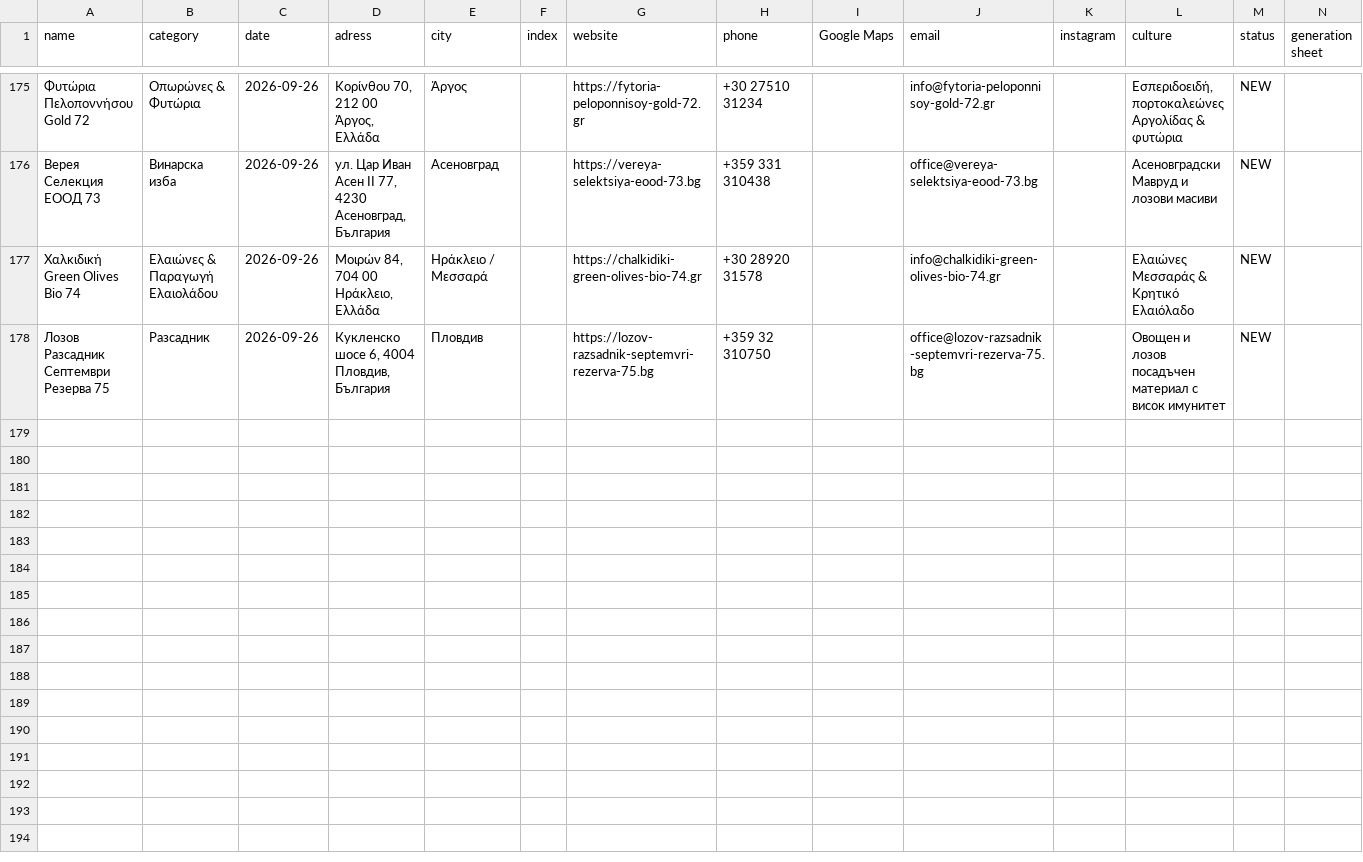
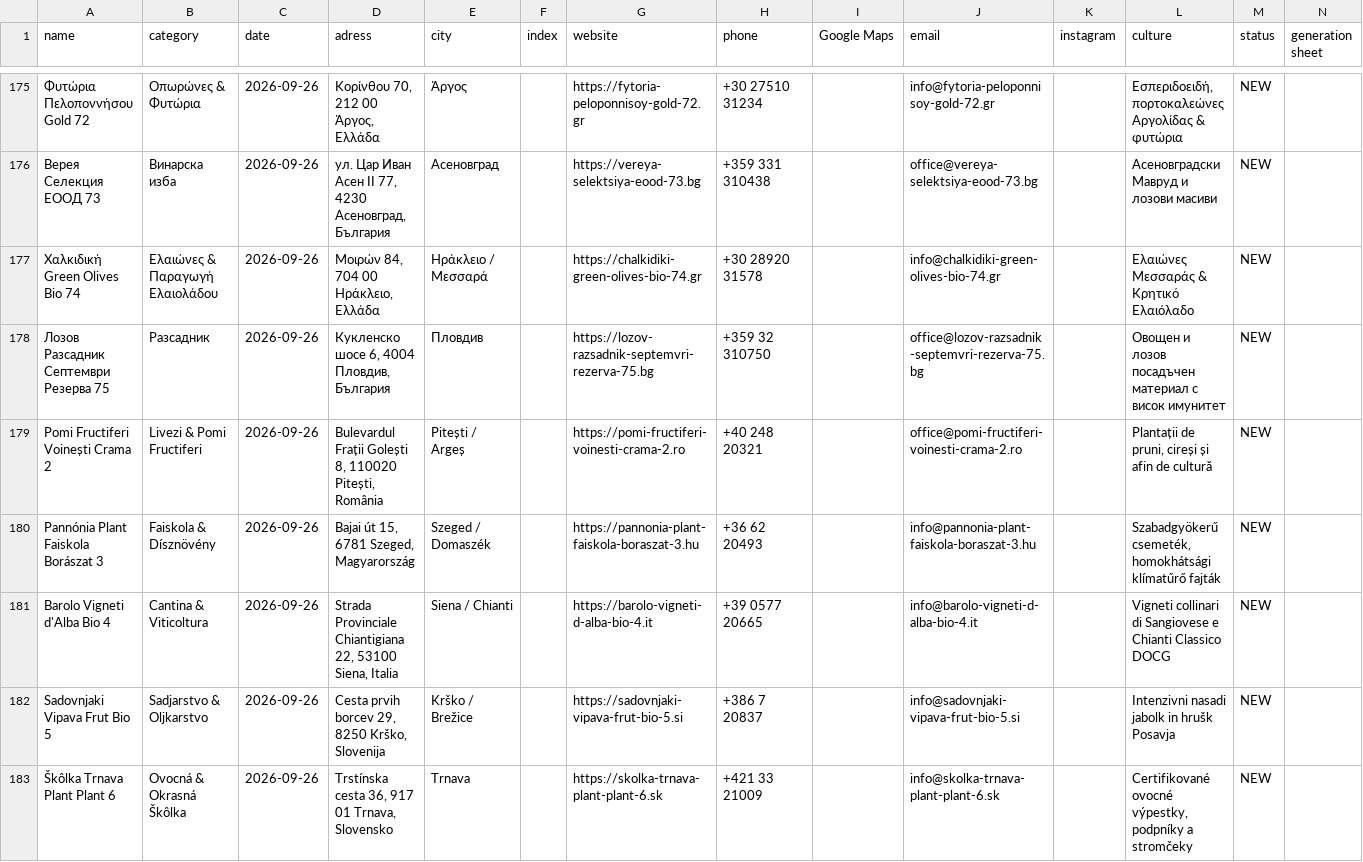
Before and after one commit to synapsospace-bot/terawet-sales-dashboard, a CSV file: updated_google_sheet.csv, drawn as a sheet; only a part is shown, gaps mark what is left out; rows hold the shown columns only; the diff names each change by its address in the sheet, - before the commit and + after, or states it on an @@ line.

```diff
--- a/updated_google_sheet.csv
+++ b/updated_google_sheet.csv
+row 179: Pomi Fructiferi Voinești Crama 2 | Livezi & Pomi Fructiferi | 2026-09-26 | Bulevardul Frații Golești 8, 110020 Pitești, România | Pitești / Argeș |  | https://pomi-fructiferi-voinesti-crama-2.ro | +40 248 20321 |  | office@pomi-fructiferi-voinesti-crama-2.ro |  | Plantații de pruni, cireși și afin de cultură | NEW
+row 180: Pannónia Plant Faiskola Borászat 3 | Faiskola & Dísznövény | 2026-09-26 | Bajai út 15, 6781 Szeged, Magyarország | Szeged / Domaszék |  | https://pannonia-plant-faiskola-boraszat-3.hu | +36 62 20493 |  | info@pannonia-plant-faiskola-boraszat-3.hu |  | Szabadgyökerű csemeték, homokhátsági klímatűrő fajták | NEW
+row 181: Barolo Vigneti d'Alba Bio 4 | Cantina & Viticoltura | 2026-09-26 | Strada Provinciale Chiantigiana 22, 53100 Siena, Italia | Siena / Chianti |  | https://barolo-vigneti-d-alba-bio-4.it | +39 0577 20665 |  | info@barolo-vigneti-d-alba-bio-4.it |  | Vigneti collinari di Sangiovese e Chianti Classico DOCG | NEW
+row 182: Sadovnjaki Vipava Frut Bio 5 | Sadjarstvo & Oljkarstvo | 2026-09-26 | Cesta prvih borcev 29, 8250 Krško, Slovenija | Krško / Brežice |  | https://sadovnjaki-vipava-frut-bio-5.si | +386 7 20837 |  | info@sadovnjaki-vipava-frut-bio-5.si |  | Intenzivni nasadi jabolk in hrušk Posavja | NEW
+row 183: Škôlka Trnava Plant Plant 6 | Ovocná & Okrasná Škôlka | 2026-09-26 | Trstínska cesta 36, 917 01 Trnava, Slovensko | Trnava |  | https://skolka-trnava-plant-plant-6.sk | +421 33 21009 |  | info@skolka-trnava-plant-plant-6.sk |  | Certifikované ovocné výpestky, podpníky a stromčeky | NEW
```
Also changed, not shown: 2 other files.
